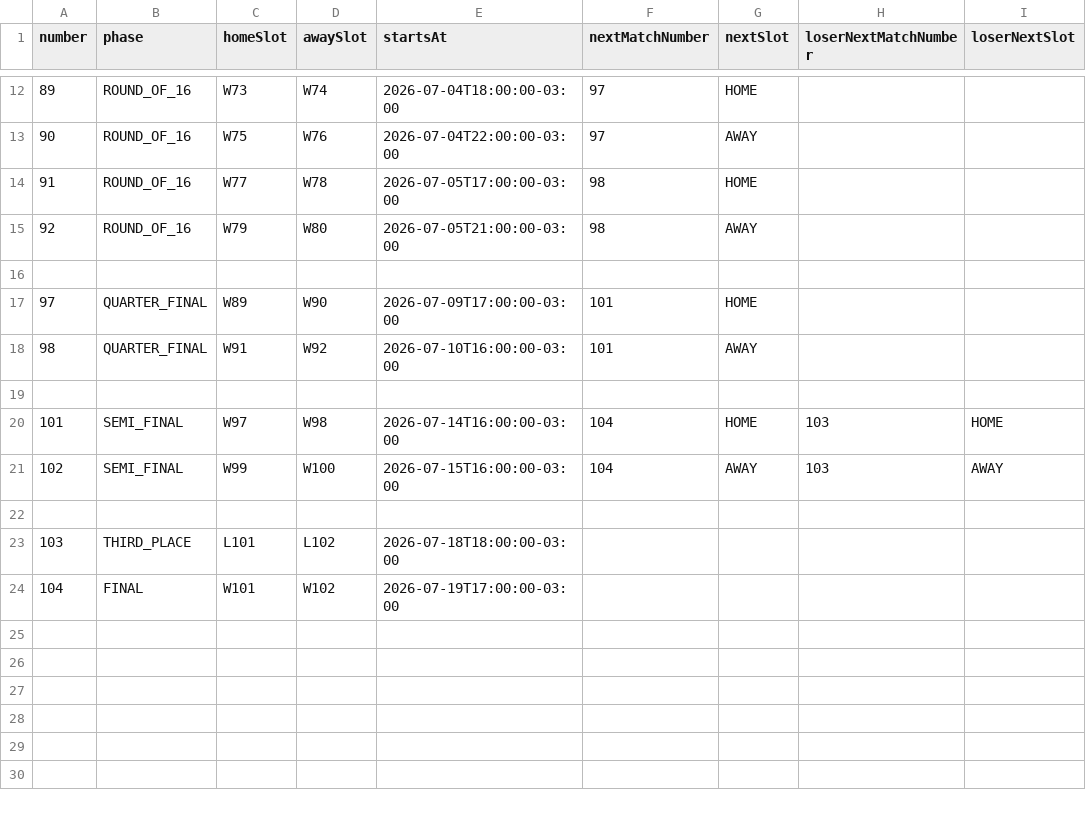
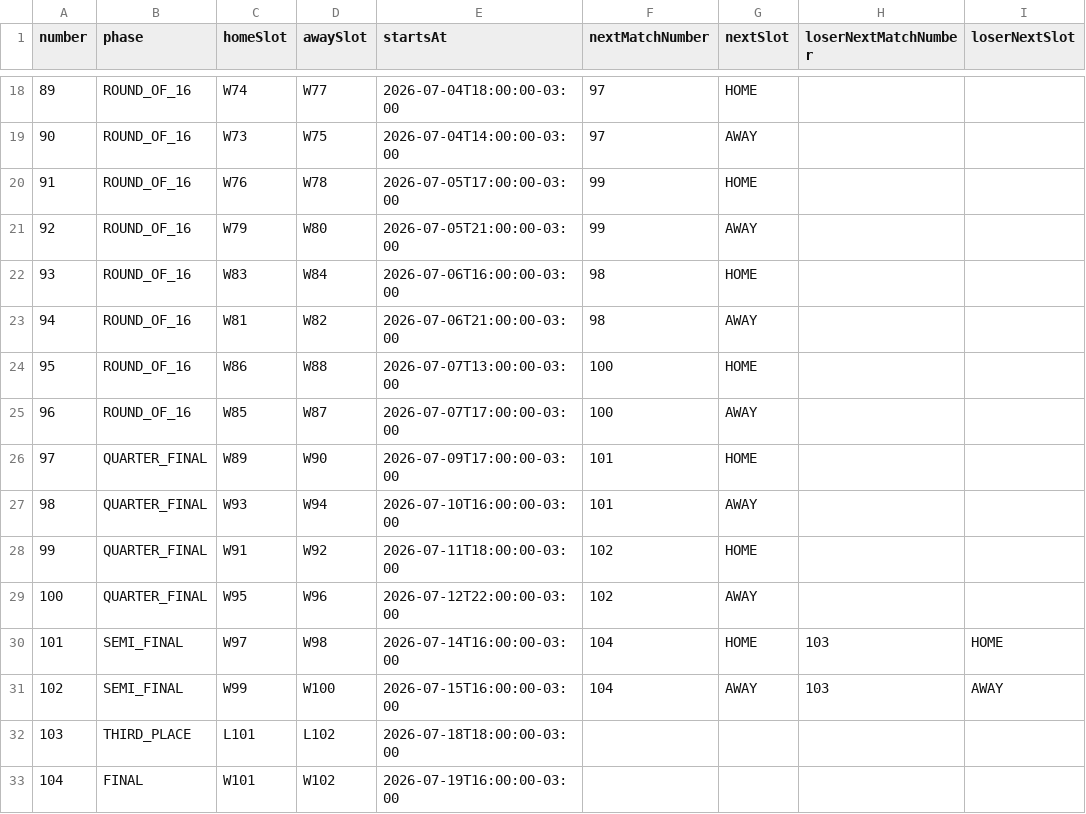
Before and after one commit to Lv16/bolao-copa, a CSV file: data/worldcup-2026-knockout.csv, drawn as a sheet; only a part is shown, gaps mark what is left out; removed rows and columns are numbered as before the commit, all else as after; the diff covers the shown part only; the diff names each change by its address in the sheet, - before the commit and + after, or states it on an @@ line.

```diff
--- a/data/worldcup-2026-knockout.csv
+++ b/data/worldcup-2026-knockout.csv
-C18 (homeSlot): W73
+C18 (homeSlot): W74
-D18 (awaySlot): W74
+D18 (awaySlot): W77
-C19 (homeSlot): W75
+C19 (homeSlot): W73
-D19 (awaySlot): W76
+D19 (awaySlot): W75
-E19 (startsAt): 2026-07-04T22:00:00-03:00
+E19 (startsAt): 2026-07-04T14:00:00-03:00
-C20 (homeSlot): W77
+C20 (homeSlot): W76
-F20:F21 (nextMatchNumber): 98
+F20:F21 (nextMatchNumber): 99
-row 22: (empty)
+row 22: 93 | ROUND_OF_16 | W83 | W84 | 2026-07-06T16:00:00-03:00 | 98 | HOME
+row 23: 94 | ROUND_OF_16 | W81 | W82 | 2026-07-06T21:00:00-03:00 | 98 | AWAY
+row 24: 95 | ROUND_OF_16 | W86 | W88 | 2026-07-07T13:00:00-03:00 | 100 | HOME
+row 25: 96 | ROUND_OF_16 | W85 | W87 | 2026-07-07T17:00:00-03:00 | 100 | AWAY
-C27 (homeSlot): W91
+C27 (homeSlot): W93
-D27 (awaySlot): W92
+D27 (awaySlot): W94
-row 28: (empty)
+row 28: 99 | QUARTER_FINAL | W91 | W92 | 2026-07-11T18:00:00-03:00 | 102 | HOME
+row 29: 100 | QUARTER_FINAL | W95 | W96 | 2026-07-12T22:00:00-03:00 | 102 | AWAY
-row 22: (empty)
-E33 (startsAt): 2026-07-19T17:00:00-03:00
+E33 (startsAt): 2026-07-19T16:00:00-03:00
```
Also changed, not shown: 7 added rows, 1 removed row and 37 edited cells elsewhere in this file, 23 other files.
